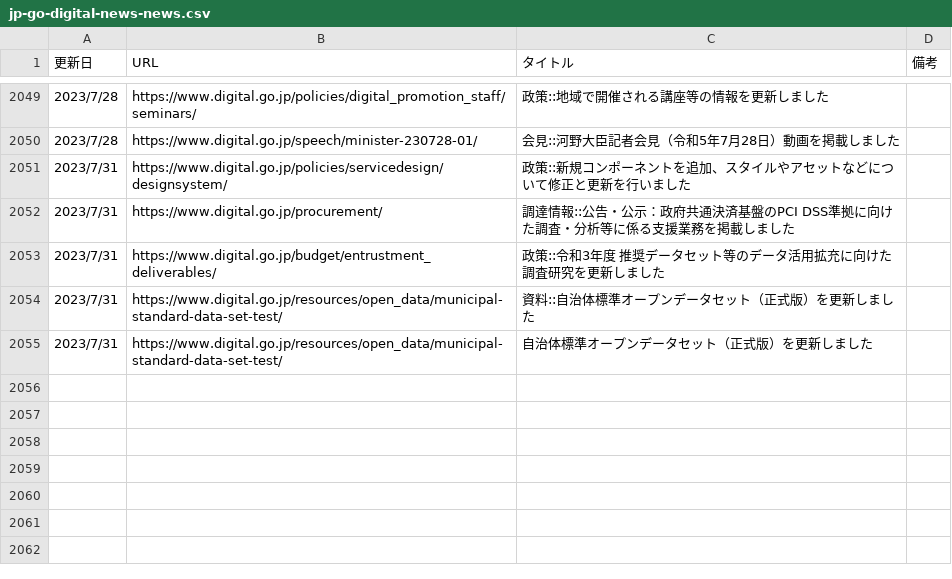
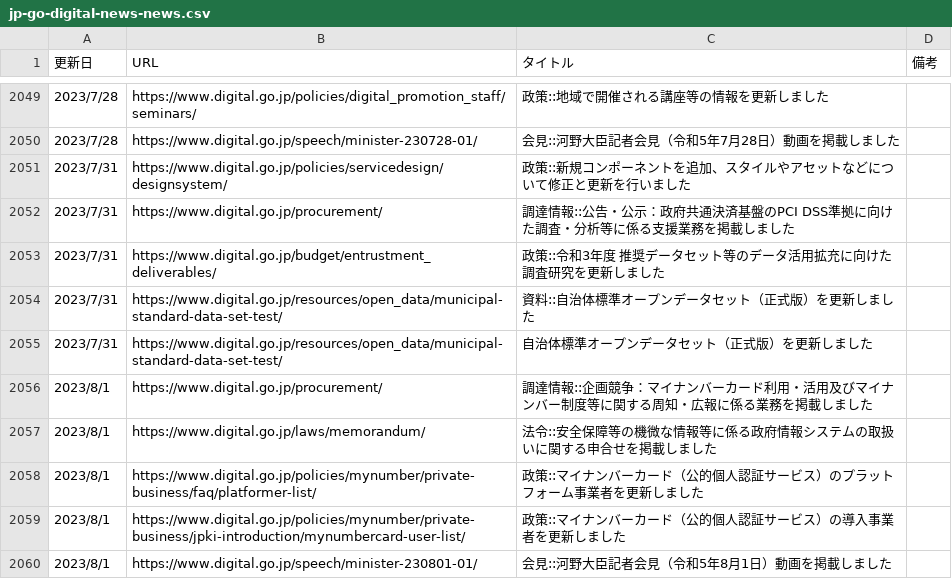
Before and after one commit to c-3lab/jp-go-digital-news, a CSV file: jp-go-digital-news-news.csv, drawn as a sheet; only a part is shown, gaps mark what is left out; the diff names each change by its address in the sheet, - before the commit and + after, or states it on an @@ line.

```diff
--- a/jp-go-digital-news-news.csv
+++ b/jp-go-digital-news-news.csv
+row 2056: 2023/8/1 | https://www.digital.go.jp/procurement/ | 調達情報::企画競争：マイナンバーカード利用・活用及びマイナンバー制度等に関する周知・広報に係る業務を掲載しました
+row 2057: 2023/8/1 | https://www.digital.go.jp/laws/memorandum/ | 法令::安全保障等の機微な情報等に係る政府情報システムの取扱いに関する申合せを掲載しました
+row 2058: 2023/8/1 | https://www.digital.go.jp/policies/mynumber/private-business/faq/platformer-list/ | 政策::マイナンバーカード（公的個人認証サービス）のプラットフォーム事業者を更新しました
+row 2059: 2023/8/1 | https://www.digital.go.jp/policies/mynumber/private-business/jpki-introduction/mynumbercard-user-list/ | 政策::マイナンバーカード（公的個人認証サービス）の導入事業者を更新しました
+row 2060: 2023/8/1 | https://www.digital.go.jp/speech/minister-230801-01/ | 会見::河野大臣記者会見（令和5年8月1日）動画を掲載しました
```
Also changed, not shown: jp-go-cfa-news-news.csv, jp-go-digital-news-procurement.csv.
